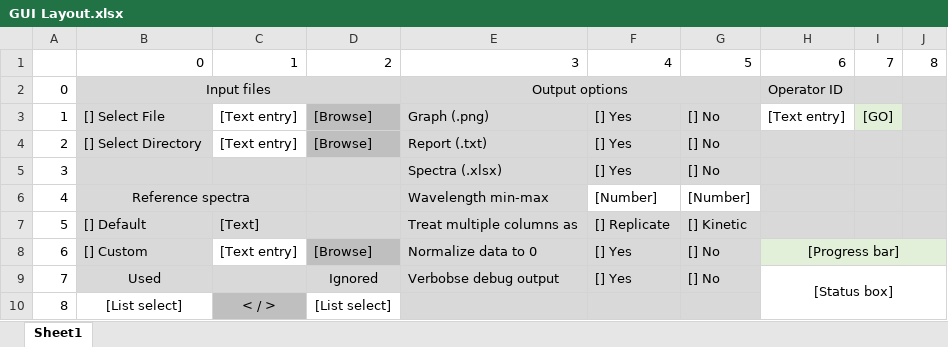
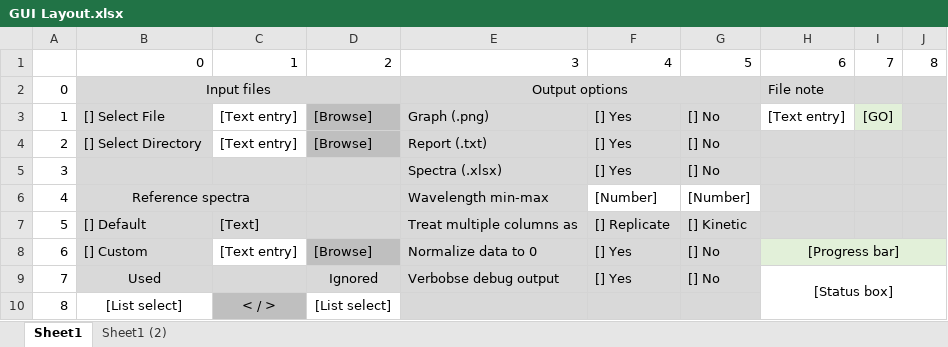
Before and after one commit to hickey221/Alchromy, an Excel workbook: GUI Layout.xlsx, sheet Sheet1, drawn as a sheet; values as stored, in another font and other column widths than the file's, no borders; the diff names each change by its address in the sheet, - before the commit and + after, or states it on an @@ line.

```diff
--- a/GUI Layout.xlsx (sheet Sheet1)
+++ b/GUI Layout.xlsx (sheet Sheet1)
+sheet tab: Sheet1 (2)
-H2: Operator ID
+H2: File note
```
Also changed, not shown: 2 other files.
